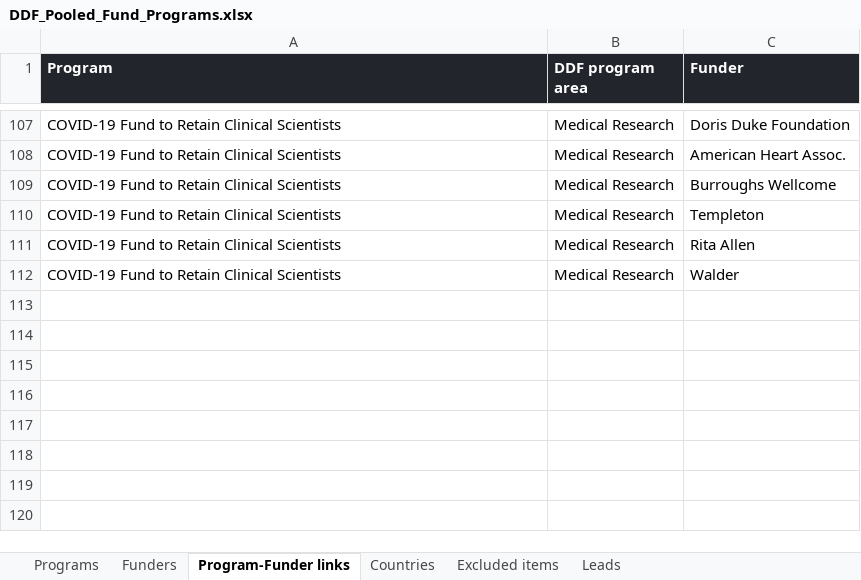
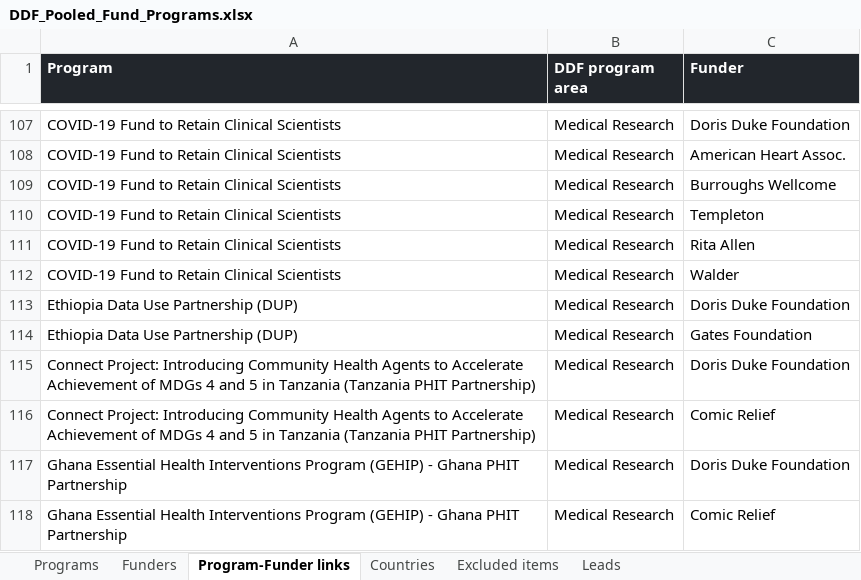
Before and after one commit to aakkazynov/ddf_visualization, an Excel workbook: DDF_Pooled_Fund_Programs.xlsx, sheet Program-Funder links, drawn as a sheet; only a part is shown, gaps mark what is left out; values as stored, in another font and other column widths than the file's, no borders; the diff names each change by its address in the sheet, - before the commit and + after, or states it on an @@ line.

```diff
--- a/DDF_Pooled_Fund_Programs.xlsx (sheet Program-Funder links)
+++ b/DDF_Pooled_Fund_Programs.xlsx (sheet Program-Funder links)
+row 113: Ethiopia Data Use Partnership (DUP) | Medical Research | Doris Duke Foundation
+row 114: Ethiopia Data Use Partnership (DUP) | Medical Research | Gates Foundation
+row 115: Connect Project: Introducing Community Health Agents to Accelerate Achievement of MDGs 4 and 5 in Tanzania (Tanzania PHIT Partnership) | Medical Research | Doris Duke Foundation
+row 116: Connect Project: Introducing Community Health Agents to Accelerate Achievement of MDGs 4 and 5 in Tanzania (Tanzania PHIT Partnership) | Medical Research | Comic Relief
+row 117: Ghana Essential Health Interventions Program (GEHIP) - Ghana PHIT Partnership | Medical Research | Doris Duke Foundation
+row 118: Ghana Essential Health Interventions Program (GEHIP) - Ghana PHIT Partnership | Medical Research | Comic Relief
```
Also changed, not shown: sheet Programs, sheet Funders, sheet Countries, 5 other files.
